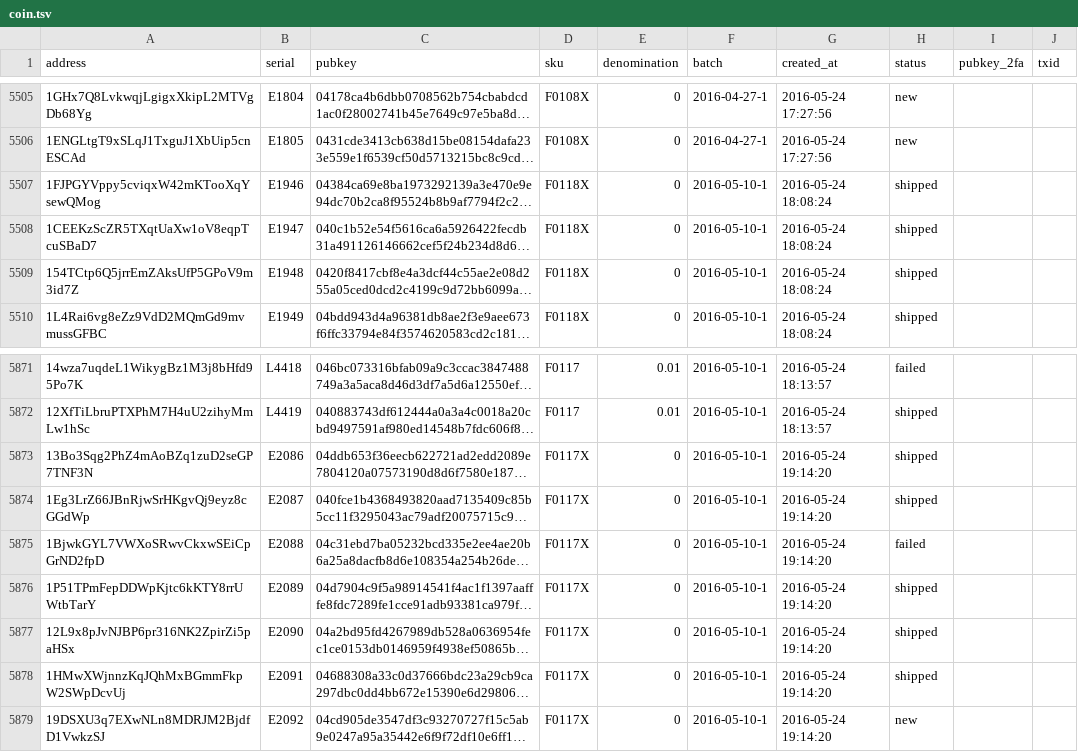
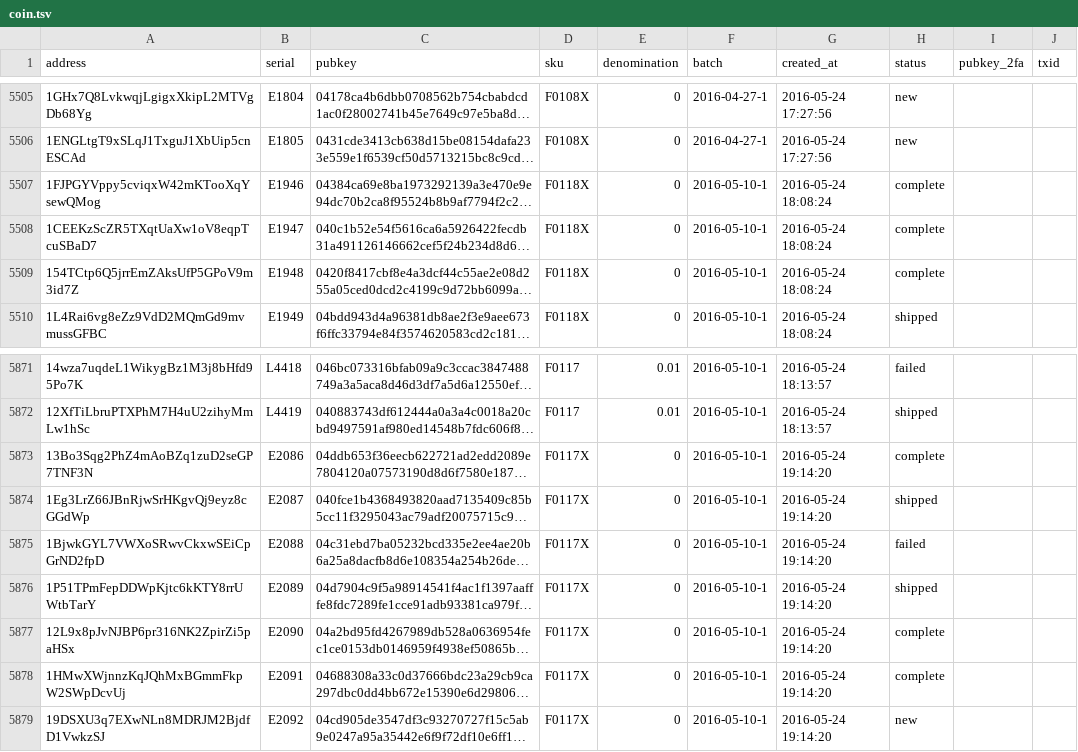
Before and after one commit to prasos/denarium-database, a TSV file: coin.tsv, drawn as a sheet; only a part is shown, gaps mark what is left out; long unchanged cells end in …; the diff names each change by its address in the sheet, - before the commit and + after, or states it on an @@ line.

Commit message:
Daily coin status update

```diff
--- a/coin.tsv
+++ b/coin.tsv
-H5507:H5509 (status): shipped
+H5507:H5509 (status): complete
-H5873 (status): shipped
+H5873 (status): complete
-H5877:H5878 (status): shipped
+H5877:H5878 (status): complete
```
Also changed, not shown: 1 other file.
